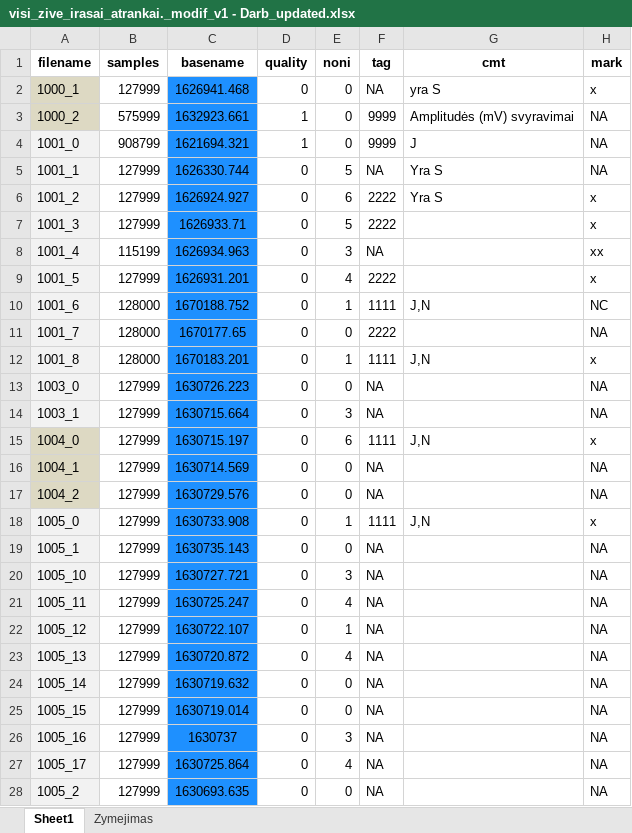
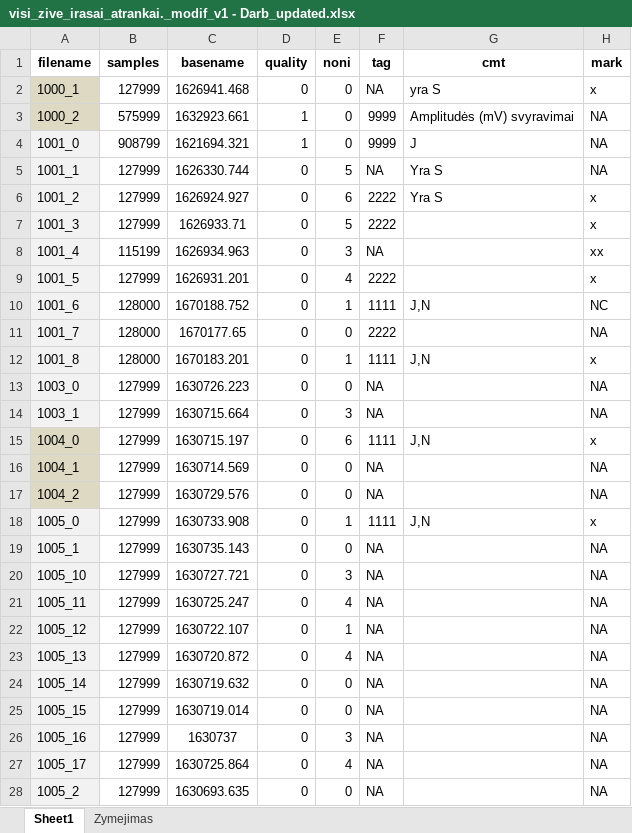
Before and after one commit to kesju/project_train_unet, an Excel workbook: 0_SELECT_ZIVE_DATA_2023/visi_zive_irasai_atrankai._modif_v1 - Darb_updated.xlsx, sheet Sheet1, drawn as a sheet; only a part is shown; values as stored, in another font and other column widths than the file's, no borders; the diff covers the shown part only; the diff names each change by its address in the sheet, - before the commit and + after, or states it on an @@ line.

```diff
--- a/0_SELECT_ZIVE_DATA_2023/visi_zive_irasai_atrankai._modif_v1 - Darb_updated.xlsx (sheet Sheet1)
+++ b/0_SELECT_ZIVE_DATA_2023/visi_zive_irasai_atrankai._modif_v1 - Darb_updated.xlsx (sheet Sheet1)
-C2:C28 fill: #1E90FF
+C2:C28 fill: none
```
Also changed, not shown: cell formats elsewhere in this sheet, 4 other files.
